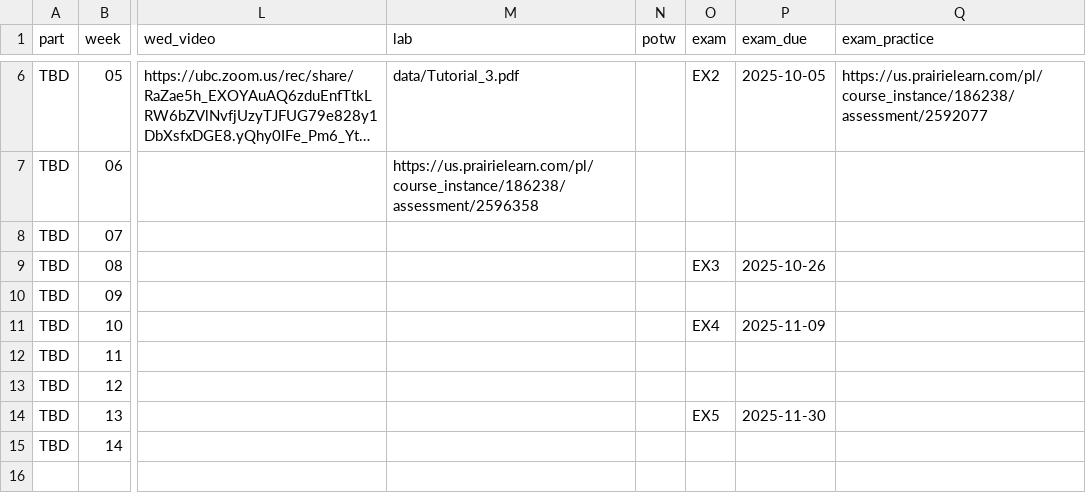
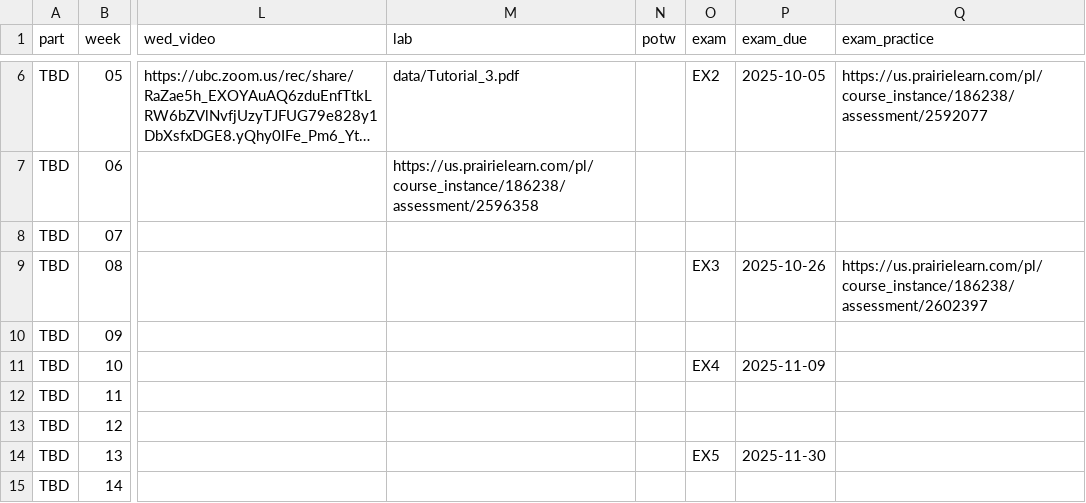
Before and after one commit to UBC-CS/dsci220, a CSV file: data/schedule.csv, drawn as a sheet; only a part is shown, gaps mark what is left out; long unchanged cells end in …; the diff names each change by its address in the sheet, - before the commit and + after, or states it on an @@ line.

Commit message:
add practice link

```diff
--- a/data/schedule.csv
+++ b/data/schedule.csv
-Q9 (exam_practice): (empty)
+Q9 (exam_practice): https://us.prairielearn.com/pl/course_instance/186238/assessment/2602397
```
